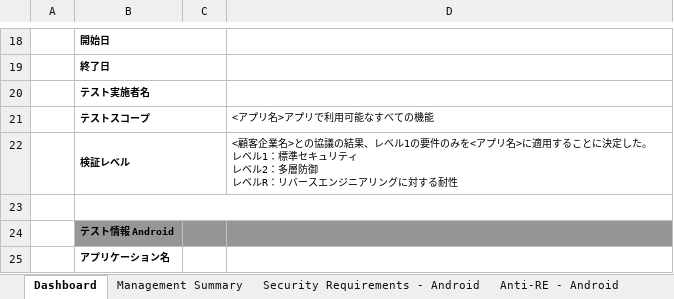
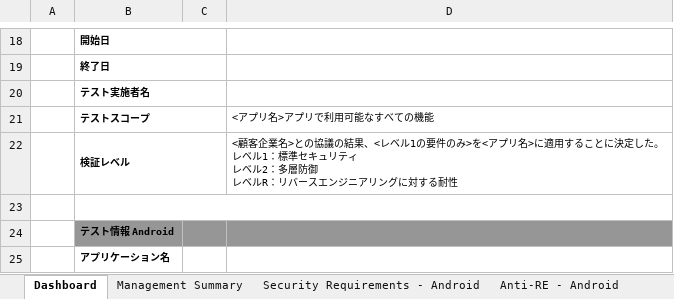
Before and after one commit to coky-t/owasp-mastg-ja, an Excel workbook: Checklists/Mobile_App_Security_Checklist-Japanese_1.1.xlsx, sheet Dashboard, drawn as a sheet; only a part is shown, gaps mark what is left out; values as stored, in another font and other column widths than the file's, no borders; charts and pictures not drawn; the diff names each change by its address in the sheet, - before the commit and + after, or states it on an @@ line.

```diff
--- a/Checklists/Mobile_App_Security_Checklist-Japanese_1.1.xlsx (sheet Dashboard)
+++ b/Checklists/Mobile_App_Security_Checklist-Japanese_1.1.xlsx (sheet Dashboard)
-D22: …の結果、レベル1の要件のみを<アプ…
+D22: …の結果、<レベル1の要件のみ>を<アプ…
```
Also changed, not shown: sheet Security Requirements - iOS, sheet Security Requirements - Android, sheet Anti-RE - Android, sheet Anti-RE - iOS, sheet Version history (Japanese), sheet Version history.
